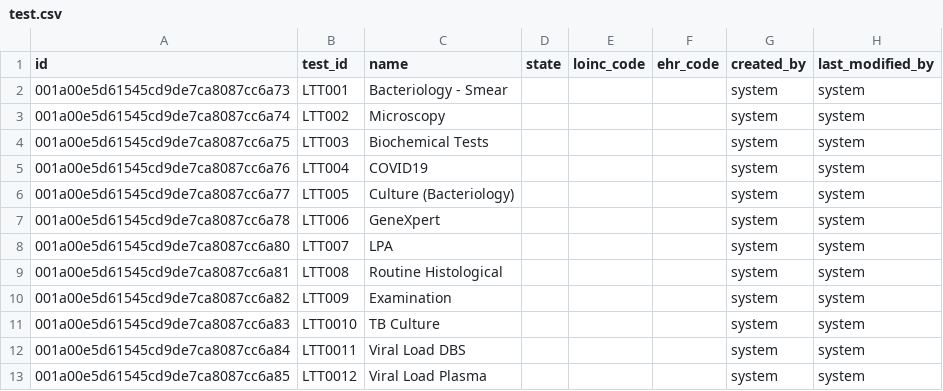
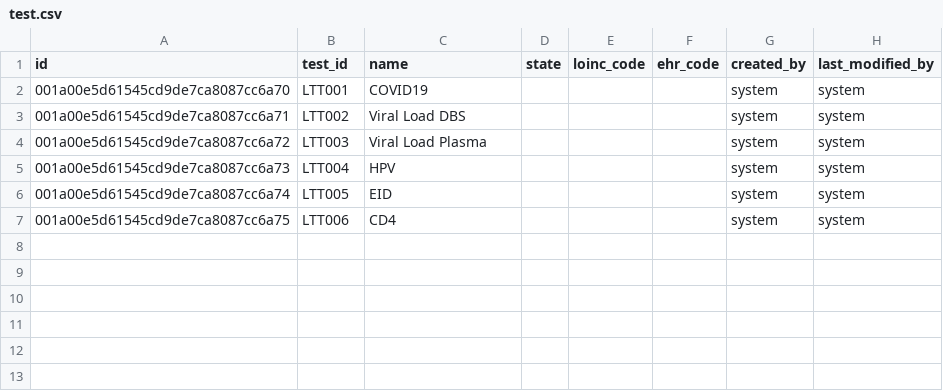
Before and after one commit to NMRL-Zimbabwe/lims-ehr-fhir, a CSV file: src/main/resources/config/liquibase/data/test.csv, drawn as a sheet.

```diff
--- a/src/main/resources/config/liquibase/data/test.csv
+++ b/src/main/resources/config/liquibase/data/test.csv
@@ -1,13 +1,7 @@
 id;test_id;name;state;loinc_code;ehr_code;created_by;last_modified_by
-001a00e5d61545cd9de7ca8087cc6a73;LTT001;Bacteriology - Smear;;;;system;system
-001a00e5d61545cd9de7ca8087cc6a74;LTT002;Microscopy;;;;system;system
-001a00e5d61545cd9de7ca8087cc6a75;LTT003;Biochemical Tests;;;;system;system
-001a00e5d61545cd9de7ca8087cc6a76;LTT004;COVID19;;;;system;system
-001a00e5d61545cd9de7ca8087cc6a77;LTT005;Culture (Bacteriology);;;;system;system
-001a00e5d61545cd9de7ca8087cc6a78;LTT006;GeneXpert;;;;system;system
-001a00e5d61545cd9de7ca8087cc6a80;LTT007;LPA;;;;system;system
-001a00e5d61545cd9de7ca8087cc6a81;LTT008;Routine Histological;;;;system;system
-001a00e5d61545cd9de7ca8087cc6a82;LTT009;Examination;;;;system;system
-001a00e5d61545cd9de7ca8087cc6a83;LTT0010;TB Culture;;;;system;system
-001a00e5d61545cd9de7ca8087cc6a84;LTT0011;Viral Load DBS;;;;system;system
-001a00e5d61545cd9de7ca8087cc6a85;LTT0012;Viral Load Plasma;;;;system;system
+001a00e5d61545cd9de7ca8087cc6a70;LTT001;COVID19;;;;system;system
+001a00e5d61545cd9de7ca8087cc6a71;LTT002;Viral Load DBS;;;;system;system
+001a00e5d61545cd9de7ca8087cc6a72;LTT003;Viral Load Plasma;;;;system;system
+001a00e5d61545cd9de7ca8087cc6a73;LTT004;HPV;;;;system;system
+001a00e5d61545cd9de7ca8087cc6a74;LTT005;EID;;;;system;system
+001a00e5d61545cd9de7ca8087cc6a75;LTT006;CD4;;;;system;system
```
Also changed, not shown: src/main/resources/config/liquibase/data/sample_type.csv, src/main/resources/config/liquibase/data/sample_type_mapper.csv, 8 other files.
